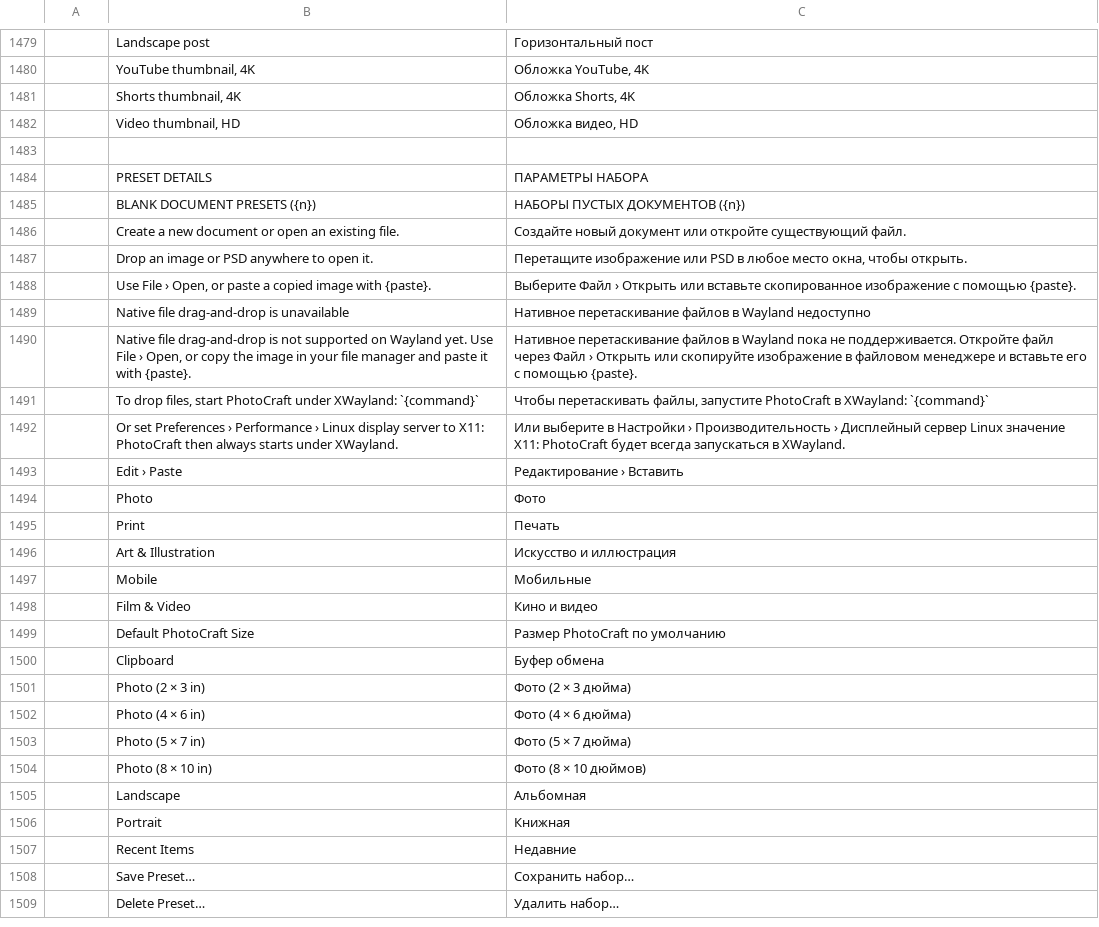
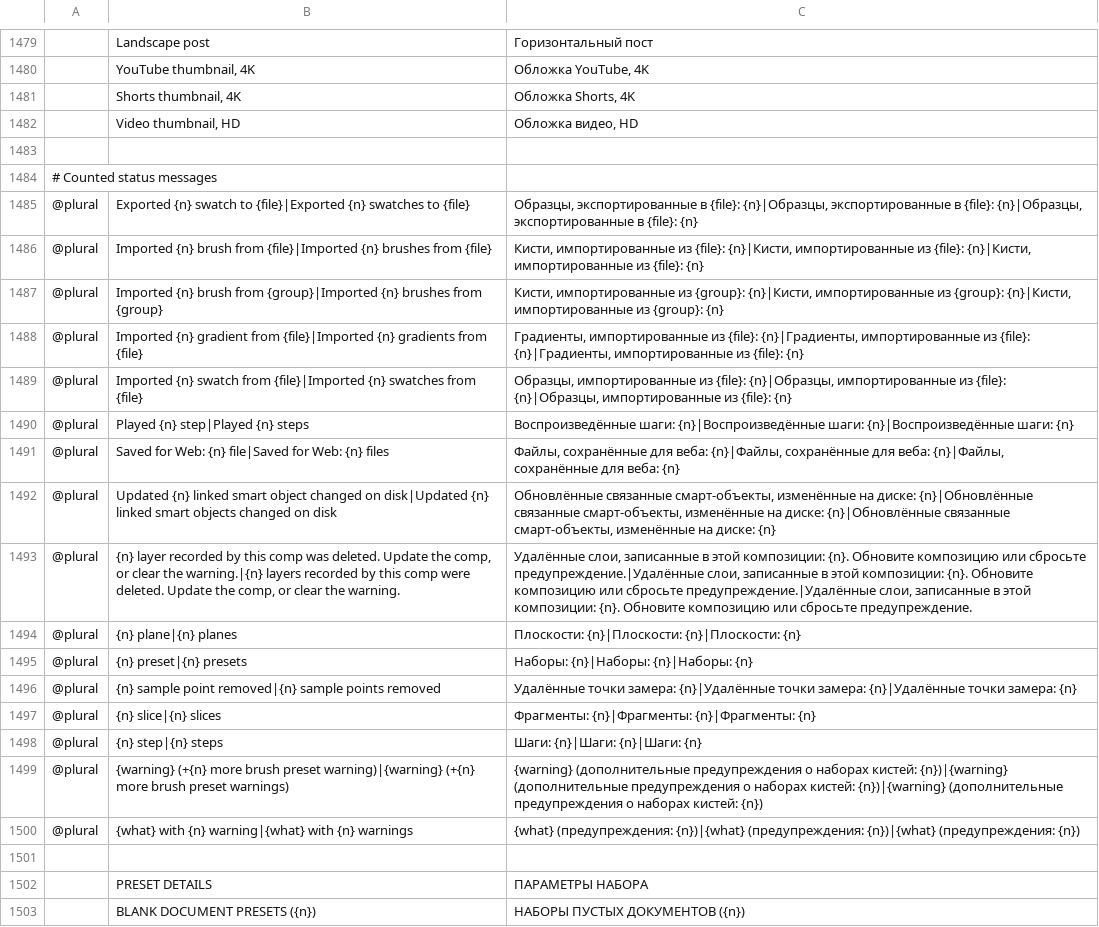
Before and after one commit to Seis05640/Photoshop, a TSV file: crates/ui-egui/src/i18n/ru.tsv, drawn as a sheet; only a part is shown, gaps mark what is left out; the shorter side is filled out with more unchanged rows; the diff names each change by its address in the sheet, - before the commit and + after, or states it on an @@ line.

Commit message:
Restore counted status translations and scan plural arguments accurately

```diff
--- a/crates/ui-egui/src/i18n/ru.tsv
+++ b/crates/ui-egui/src/i18n/ru.tsv
+row 1484: # Counted status messages
+row 1485: @plural | Exported {n} swatch to {file}|Exported {n} swatches to {file} | Образцы, экспортированные в {file}: {n}|Образцы, экспортированные в {file}: {n}|Образцы, экспортированные в {file}: {n}
+row 1486: @plural | Imported {n} brush from {file}|Imported {n} brushes from {file} | Кисти, импортированные из {file}: {n}|Кисти, импортированные из {file}: {n}|Кисти, импортированные из {file}: {n}
+row 1487: @plural | Imported {n} brush from {group}|Imported {n} brushes from {group} | Кисти, импортированные из {group}: {n}|Кисти, импортированные из {group}: {n}|Кисти, импортированные из {group}: {n}
+row 1488: @plural | Imported {n} gradient from {file}|Imported {n} gradients from {file} | Градиенты, импортированные из {file}: {n}|Градиенты, импортированные из {file}: {n}|Градиенты, импортированные из {file}: {n}
+row 1489: @plural | Imported {n} swatch from {file}|Imported {n} swatches from {file} | Образцы, импортированные из {file}: {n}|Образцы, импортированные из {file}: {n}|Образцы, импортированные из {file}: {n}
+row 1490: @plural | Played {n} step|Played {n} steps | Воспроизведённые шаги: {n}|Воспроизведённые шаги: {n}|Воспроизведённые шаги: {n}
+row 1491: @plural | Saved for Web: {n} file|Saved for Web: {n} files | Файлы, сохранённые для веба: {n}|Файлы, сохранённые для веба: {n}|Файлы, сохранённые для веба: {n}
+row 1492: @plural | Updated {n} linked smart object changed on disk|Updated {n} linked smart objects changed on disk | Обновлённые связанные смарт-объекты, изменённые на диске: {n}|Обновлённые связанные смарт-объекты, изменённые на диске: {n}|Обновлённые связанные смарт-объекты, изменённые на диске: {n}
+row 1493: @plural | {n} layer recorded by this comp was deleted. Update the comp, or clear the warning.|{n} layers recorded by this comp were deleted. Update the comp, or clear the warning. | Удалённые слои, записанные в этой композиции: {n}. Обновите композицию или сбросьте предупреждение.|Удалённые слои, записанные в этой композиции: {n}. Обновите композицию или сбросьте предупреждение.|Удалённые слои, записанные в этой композиции: {n}. Обновите композицию или сбросьте предупреждение.
+row 1494: @plural | {n} plane|{n} planes | Плоскости: {n}|Плоскости: {n}|Плоскости: {n}
+row 1495: @plural | {n} preset|{n} presets | Наборы: {n}|Наборы: {n}|Наборы: {n}
+row 1496: @plural | {n} sample point removed|{n} sample points removed | Удалённые точки замера: {n}|Удалённые точки замера: {n}|Удалённые точки замера: {n}
+row 1497: @plural | {n} slice|{n} slices | Фрагменты: {n}|Фрагменты: {n}|Фрагменты: {n}
+row 1498: @plural | {n} step|{n} steps | Шаги: {n}|Шаги: {n}|Шаги: {n}
+row 1499: @plural | {warning} (+{n} more brush preset warning)|{warning} (+{n} more brush preset warnings) | {warning} (дополнительные предупреждения о наборах кистей: {n})|{warning} (дополнительные предупреждения о наборах кистей: {n})|{warning} (дополнительные предупреждения о наборах кистей: {n})
+row 1500: @plural | {what} with {n} warning|{what} with {n} warnings | {what} (предупреждения: {n})|{what} (предупреждения: {n})|{what} (предупреждения: {n})
+row 1501: (empty)
```
Also changed, not shown: crates/ui-egui/src/i18n/de.tsv, crates/ui-egui/src/i18n/el.tsv, 8 other files.
